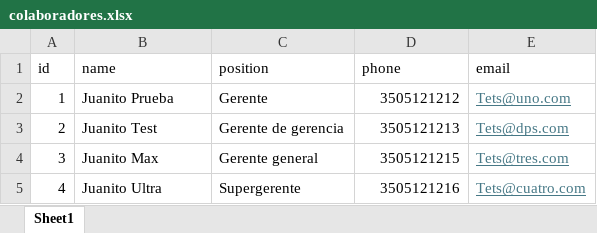
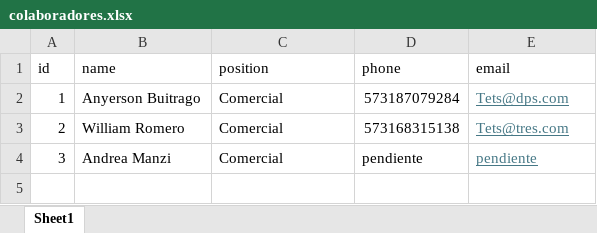
Before and after one commit to lozavajuandev/sura-cards, an Excel workbook: colaboradores.xlsx, sheet Sheet1, drawn as a sheet; values as stored, in another font and other column widths than the file's, no borders; table styles not drawn; the diff names each change by its address in the sheet, - before the commit and + after, or states it on an @@ line.

```diff
--- a/colaboradores.xlsx (sheet Sheet1)
+++ b/colaboradores.xlsx (sheet Sheet1)
-B2 (name): Juanito Prueba
+B2 (name): Anyerson Buitrago
-C2 (position): Gerente
+C2 (position): Comercial
-D2 (phone): 3505121212
+D2 (phone): 573187079284
-E2 (email): Tets@uno.com
+E2 (email): Tets@dps.com
-B3 (name): Juanito Test
+B3 (name): William Romero
-C3 (position): Gerente de gerencia
+C3 (position): Comercial
-D3 (phone): 3505121213
+D3 (phone): 573168315138
-E3 (email): Tets@dps.com
+E3 (email): Tets@tres.com
-B4 (name): Juanito Max
+B4 (name): Andrea Manzi
-C4 (position): Gerente general
+C4 (position): Comercial
-D4 (phone): 3505121215
+D4 (phone): pendiente
-E4 (email): Tets@tres.com
+E4 (email): pendiente
-row 5: 4 | Juanito Ultra | Supergerente | 3505121216 | Tets@cuatro.com
```
Also changed, not shown: 6 other files.
